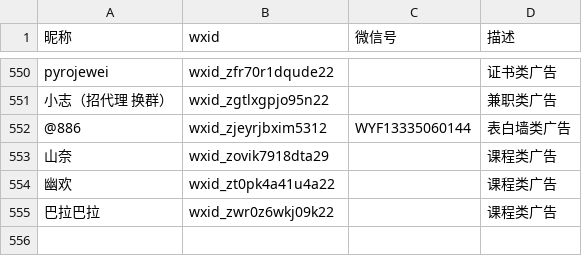
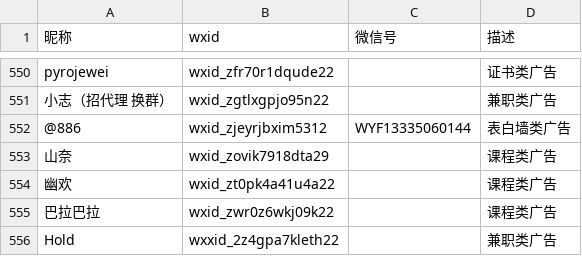
Before and after one commit to blacklisting/weixin, a CSV file: 广告.csv, drawn as a sheet; only a part is shown, gaps mark what is left out; the diff names each change by its address in the sheet, - before the commit and + after, or states it on an @@ line.

Commit message:
Update with a comment just seen.

```diff
--- a/广告.csv
+++ b/广告.csv
+row 556: Hold | wxxid_2z4gpa7kleth22 |  | 兼职类广告
```
